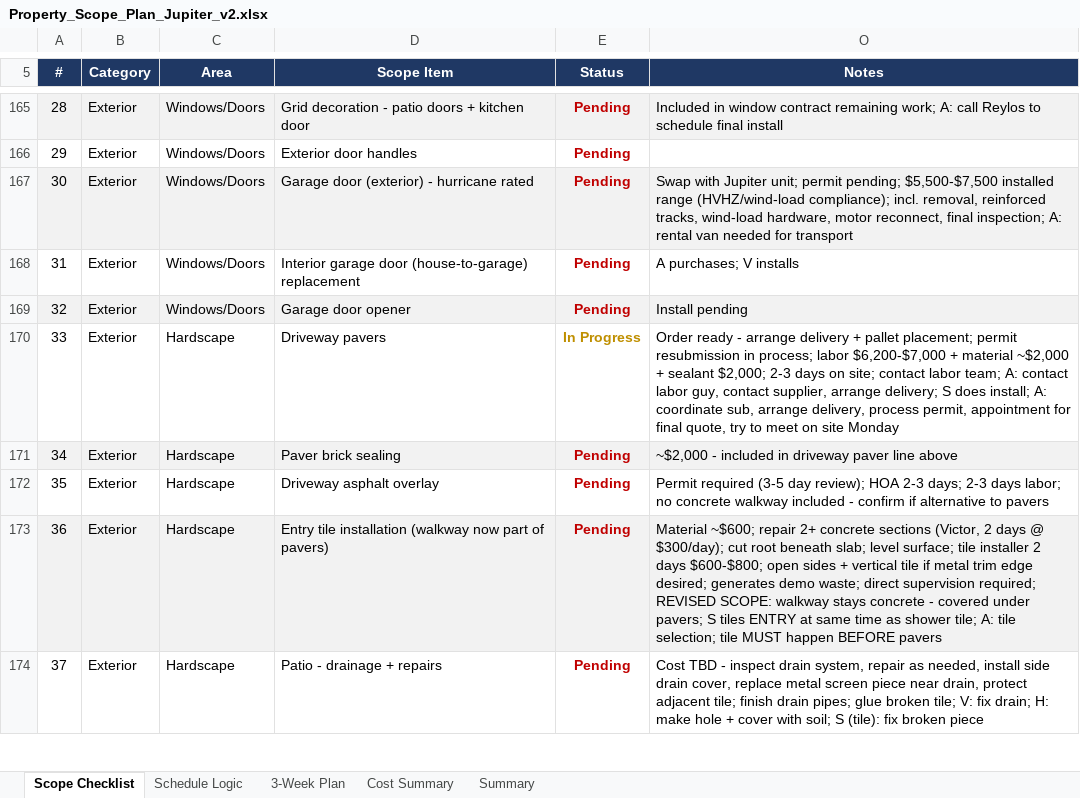
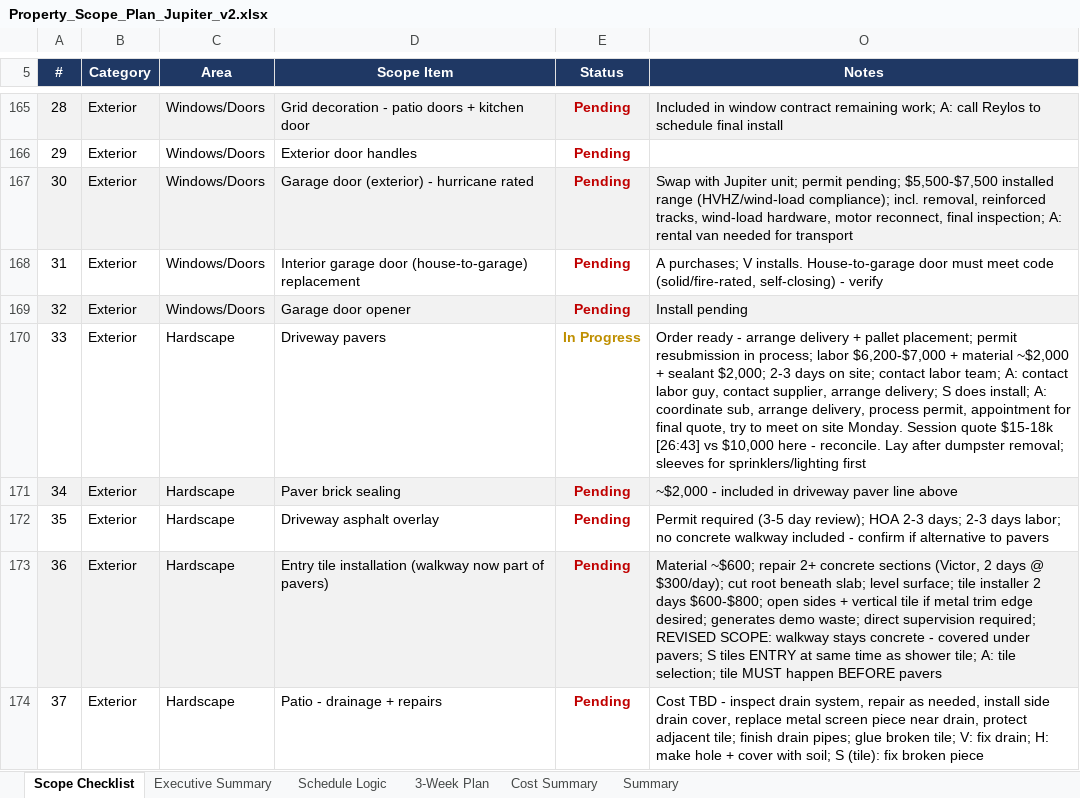
Before and after one commit to rcacunnag-ctrl/General, an Excel workbook: Property_Scope_Plan_Jupiter_v2.xlsx, sheet Scope Checklist, drawn as a sheet; only a part is shown, gaps mark what is left out; values as stored, in another font and other column widths than the file's, no borders; the diff covers the shown part only; the diff names each change by its address in the sheet, - before the commit and + after, or states it on an @@ line.

```diff
--- a/Property_Scope_Plan_Jupiter_v2.xlsx (sheet Scope Checklist)
+++ b/Property_Scope_Plan_Jupiter_v2.xlsx (sheet Scope Checklist)
+sheet tab: Executive Summary
-O168 (Notes): …purchases; V installs
+O168 (Notes): …purchases; V installs. House-to-garage door must meet code (solid/fire-rated, self-closing) - verify
-O170 (Notes): …on site Monday
+O170 (Notes): …on site Monday. Session quote $15-18k [26:43] vs $10,000 here - reconcile. Lay after dumpster removal; sleeves for sprinklers/lighting first
```
Also changed, not shown: 4 added rows, 3 removed rows, 7 moved rows, 1 edited cell and cell formats elsewhere in this sheet, sheet Schedule Logic, sheet Summary, formulas that keep their value, hidden cells.
